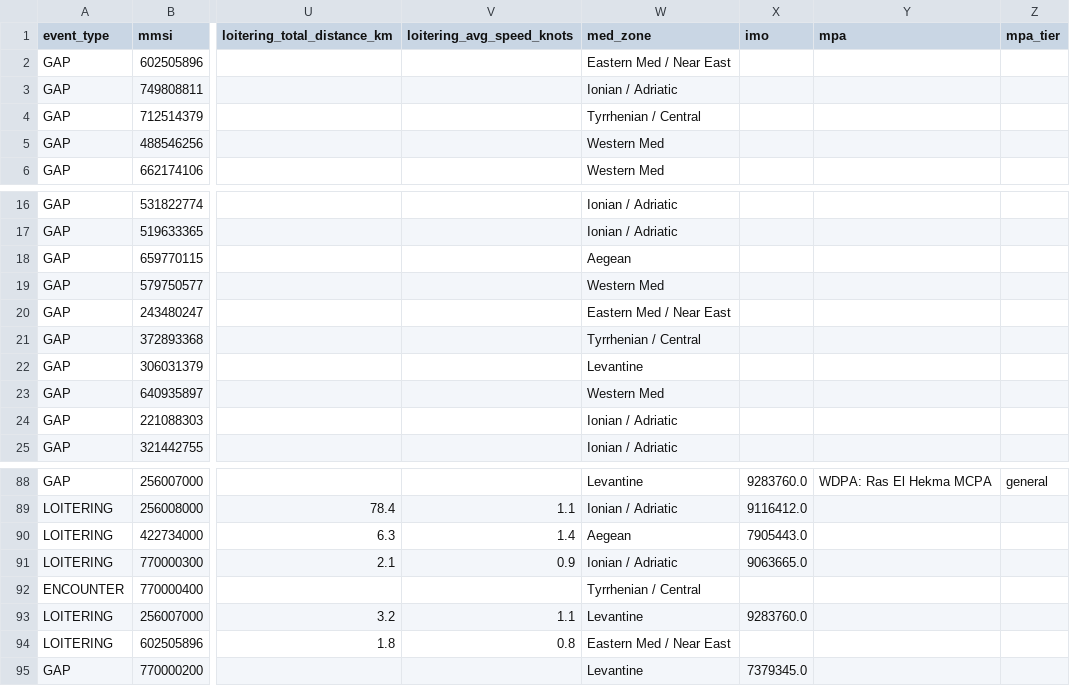
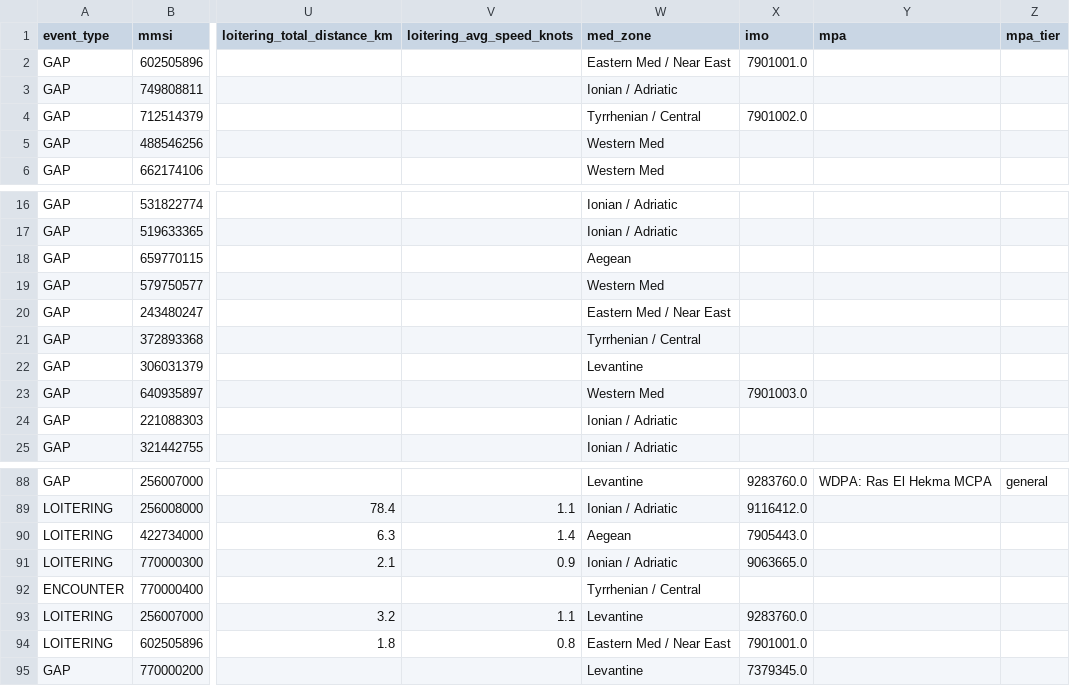
Before and after one commit to emantzoo/med-vessel-behaviour-monitor, a CSV file: data/med_events_static.csv, drawn as a sheet; only a part is shown, gaps mark what is left out; the diff names each change by its address in the sheet, - before the commit and + after, or states it on an @@ line.

Commit message:
Restructure tabs into 4-tab hierarchy and extend AI analyst context
Collapse the flat 6-tab layout into 4 top-level tabs (Vessel Watch,
Fleet Overview, Reference & Methodology, AI Analyst), with Vessel
Summary + Vessel Investigation as subtabs of Vessel Watch and Map &
Overview + Fisheries Context as subtabs of Fleet Overview. Drop the
legacy top-vessels expander.

Backfill synthetic IMOs for industrial ICCAT demo vessels and label
genuinely sub-threshold vessels as "Not required" instead of "Unknown"
in the Investigation panel (per SOLAS Ch XI-1 Reg 3).

Extend the AI analyst with the new vessel-intelligence vocabulary:
add a knowledge/vessel_intelligence_layers.md RAG file covering MPA
tiers, GFW fishing events, the four Kpler-aligned flags, base-vs-
compound score decomposition, and risk bands. Pass fishing_df into
the analyst sandbox and document its real schema (mpa, fishing_hours)
so the LLM does not hallucinate column names. Add two new example
questions exercising the GFCM-FRA fishing path and the industrial +
multi-behaviour flag path. Both verified end-to-end with a
programmatic Gemini smoke test.

```diff
--- a/data/med_events_static.csv
+++ b/data/med_events_static.csv
-X2 (imo): (empty)
+X2 (imo): 7901001.0
-X4 (imo): (empty)
+X4 (imo): 7901002.0
-X23 (imo): (empty)
+X23 (imo): 7901003.0
-X94 (imo): (empty)
+X94 (imo): 7901001.0
```
Also changed, not shown: 9 other files.
